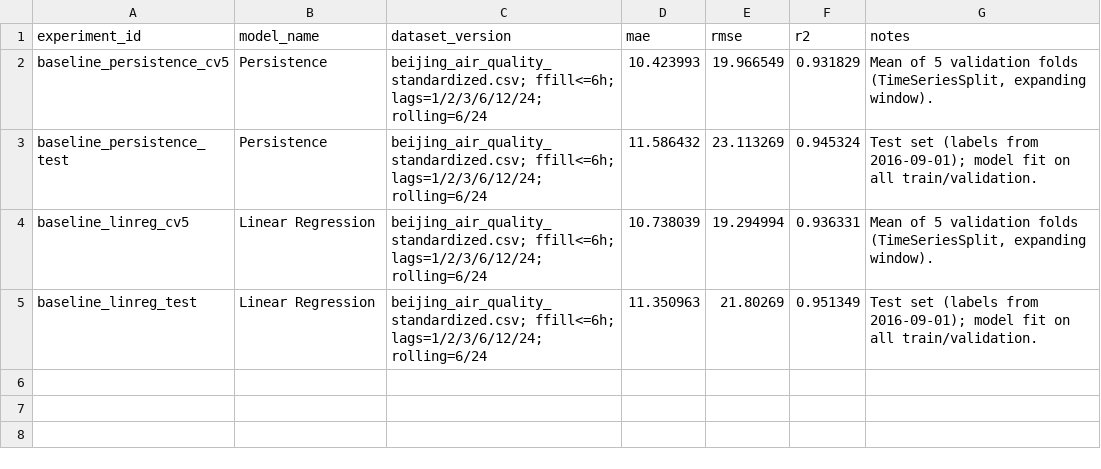
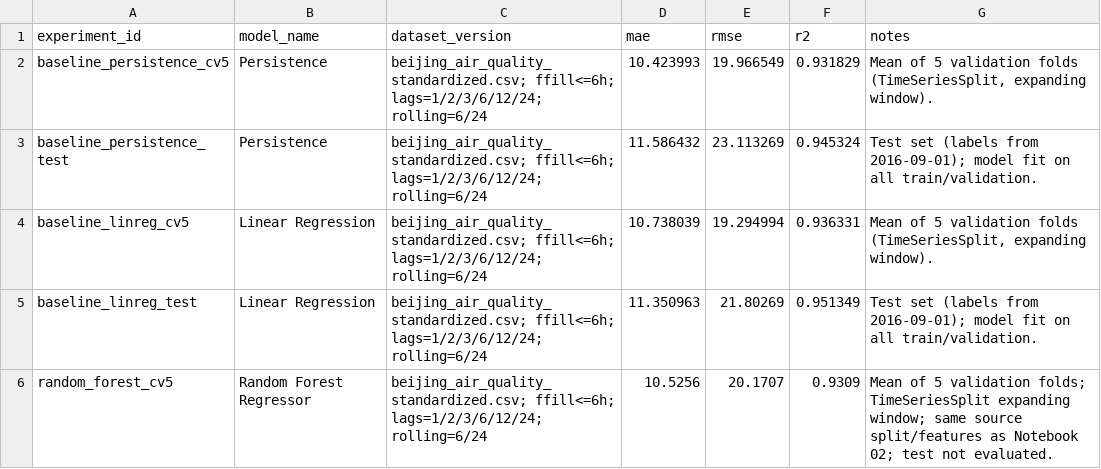
Before and after one commit to bjruly/sgu_finalproject_machinelearning_2026-2027, a CSV file: experiment_log.csv, drawn as a sheet.

Commit message:
- Implement Random Forest in Notebook 03. - Apply 5-Fold Expanding-Window Cross-Validation. - Save model artifacts and evaluation metrics. - Update experiment_log.csv. - Add documentation for the notebooks directory.
- Triển khai mô hình Random Forest Regressor trong Notebook 03.
- Sử dụng lại pipeline tiền xử lý và tạo đặc trưng từ thư mục src/.
- Áp dụng 5-Fold Expanding-Window TimeSeriesSplit.
- Cấu hình tham số và huấn luyện Random Forest trên từng fold.
- Đánh giá mô hình bằng MAE, RMSE và R².
- Tổng hợp kết quả Cross-Validation để so sánh với các mô hình baseline.
- Huấn luyện mô hình cuối cùng trên tập Train/Validation.
- Lưu mô hình và metadata vào thư mục models/.
- Lưu kết quả đánh giá vào thư mục outputs/.
- Cập nhật kết quả Random Forest vào experiment_log.csv.
- Bổ sung notebooks/README.md mô tả nội dung và cách chạy các notebook  03.

```diff
--- a/experiment_log.csv
+++ b/experiment_log.csv
@@ -5 +5,2 @@ baseline_linreg_cv5,Linear Regression,beijing_air_quality_standardized.csv; ffil
 baseline_linreg_test,Linear Regression,beijing_air_quality_standardized.csv; ffill<=6h; lags=1/2/3/6/12/24; rolling=6/24,11.350963,21.80269,0.951349,Test set (labels from 2016-09-01); model fit on all train/validation.
+random_forest_cv5,Random Forest Regressor,beijing_air_quality_standardized.csv; ffill<=6h; lags=1/2/3/6/12/24; rolling=6/24,10.5256,20.1707,0.9309,Mean of 5 validation folds; TimeSeriesSplit expanding window; same source split/features as Notebook 02; test not evaluated.
```
Also changed, not shown: 5 other files.
